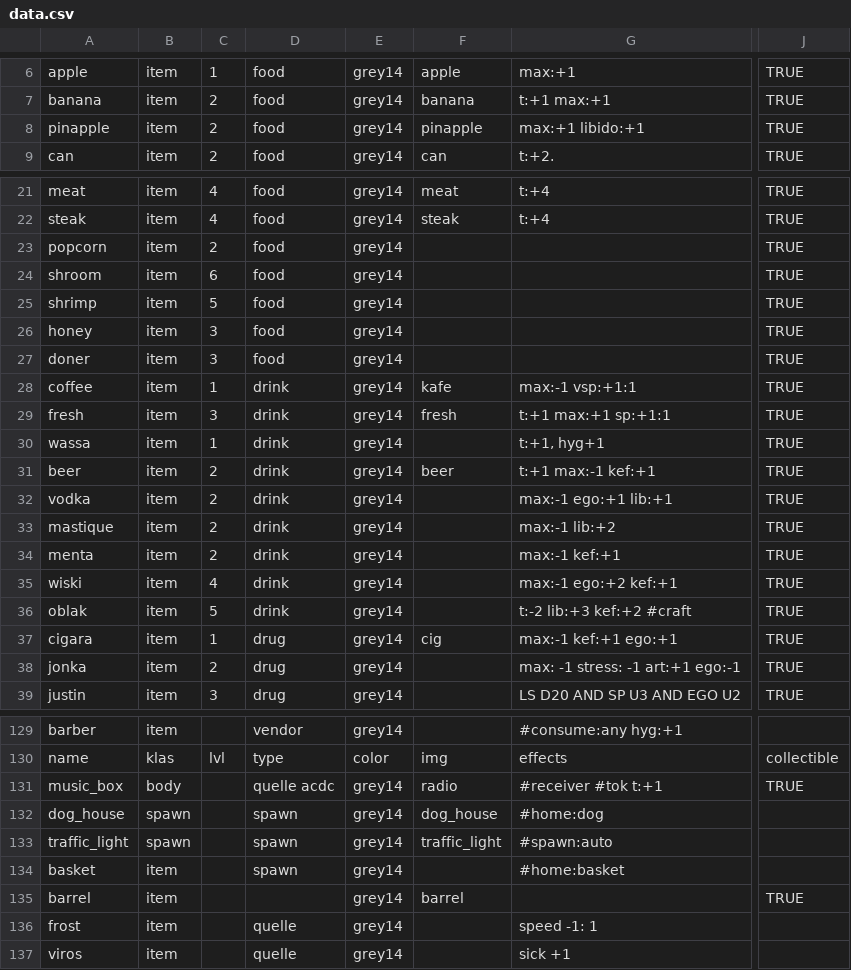
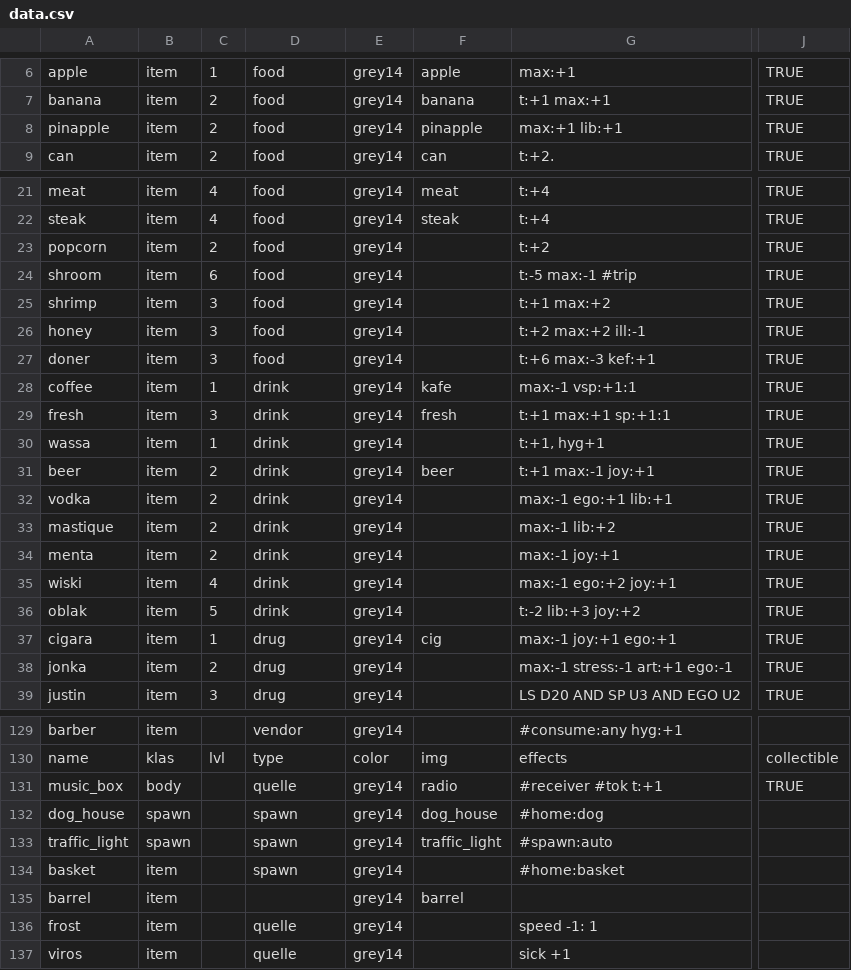
Before and after one commit to dimch0/circles, a CSV file: data/scenario_01/data.csv, drawn as a sheet; only a part is shown, gaps mark what is left out; the diff covers the shown part only; the diff names each change by its address in the sheet, - before the commit and + after, or states it on an @@ line.

```diff
--- a/data/scenario_01/data.csv
+++ b/data/scenario_01/data.csv
-G8: max:+1 libido:+1
+G8: max:+1 lib:+1
-G23: (empty)
+G23: t:+2
-G24: (empty)
+G24: t:-5 max:-1 #trip
-C25: 5
+C25: 3
-G25: (empty)
+G25: t:+1 max:+2
-G26: (empty)
+G26: t:+2 max:+2 ill:-1
-G27: (empty)
+G27: t:+6 max:-3 kef:+1
-G31: t:+1 max:-1 kef:+1
+G31: t:+1 max:-1 joy:+1
-G34: max:-1 kef:+1
+G34: max:-1 joy:+1
-G35: max:-1 ego:+2 kef:+1
+G35: max:-1 ego:+2 joy:+1
-G36: t:-2 lib:+3 kef:+2 #craft
+G36: t:-2 lib:+3 joy:+2
-G37: max:-1 kef:+1 ego:+1
+G37: max:-1 joy:+1 ego:+1
-G38: max: -1 stress: -1 art:+1 ego:-1
+G38: max:-1 stress:-1 art:+1 ego:-1
-D131: quelle acdc
+D131: quelle
-J135: TRUE
+J135: (empty)
```
Also changed, not shown: 43 edited cells elsewhere in this file, 2 other files.
